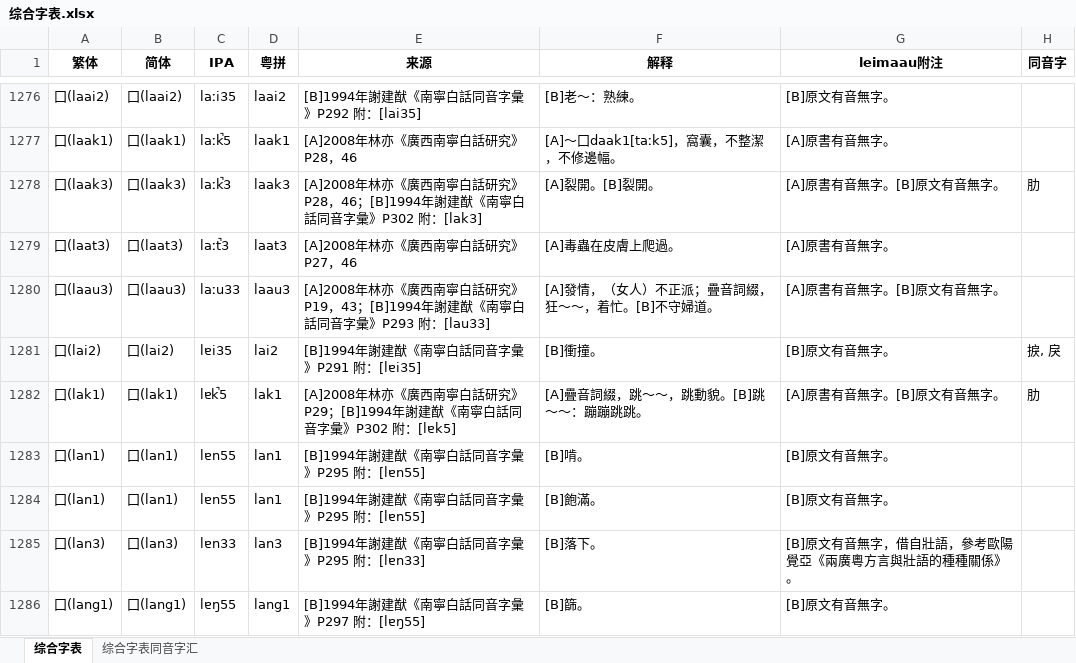
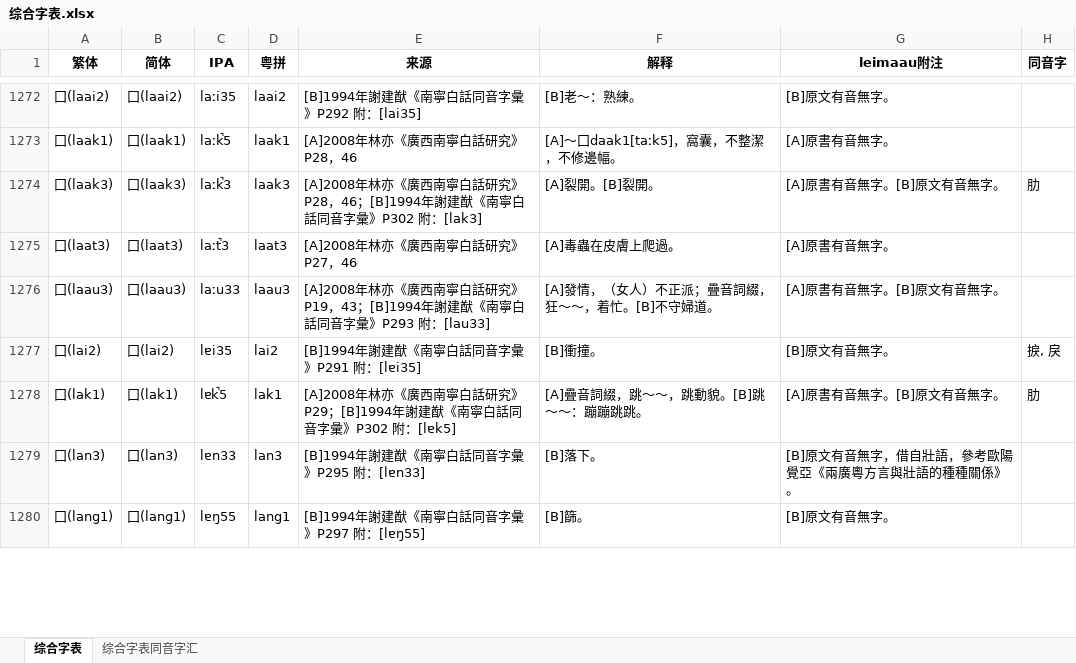
Before and after one commit to leimaau/bookCollection, an Excel workbook: 综合字表.xlsx, sheet 综合字表, drawn as a sheet; only a part is shown, gaps mark what is left out; values as stored, in another font and other column widths than the file's, no borders; removed rows and columns are numbered as before the commit, all else as after; the diff covers the shown part only; the diff names each change by its address in the sheet, - before the commit and + after, or states it on an @@ line.

```diff
--- a/综合字表.xlsx (sheet 综合字表)
+++ b/综合字表.xlsx (sheet 综合字表)
-row 1283: 囗(lan1) | 囗(lan1) | lɐn55 | lan1 | [B]1994年謝建猷《南寧白話同音字彙》P295 附：[lɐn55] | [B]啃。 | [B]原文有音無字。
-row 1284: 囗(lan1) | 囗(lan1) | lɐn55 | lan1 | [B]1994年謝建猷《南寧白話同音字彙》P295 附：[lɐn55] | [B]飽滿。 | [B]原文有音無字。
```
Also changed, not shown: 17 added rows, 64 removed rows, 1 moved row and 84 edited cells elsewhere in this sheet, sheet 综合字表同音字汇, 1994年謝建猷《南寧白話同音字彙》/1994年謝建猷《南寧白話同音字彙》.xlsx, 2008年林亦《廣西南寧白話研究》/2008年林亦《廣西南寧白話研究》.xlsx, 2 other files.
